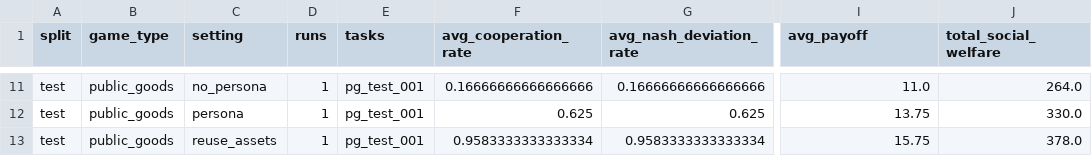
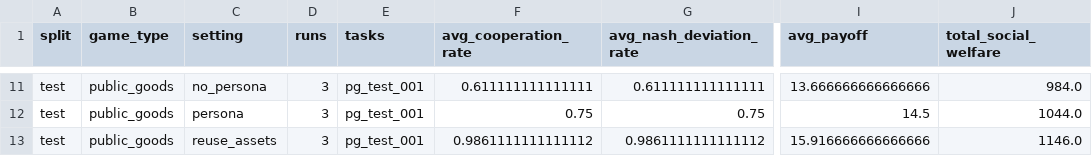
Before and after one commit to Conqueror712/POA-MAS, a CSV file: results/tables/game_domain_aggregate.csv, drawn as a sheet; only a part is shown, gaps mark what is left out; the diff covers the shown part only; the diff names each change by its address in the sheet, - before the commit and + after, or states it on an @@ line.

```diff
--- a/results/tables/game_domain_aggregate.csv
+++ b/results/tables/game_domain_aggregate.csv
-D11:D13 (runs): 1
+D11:D13 (runs): 3
-F11 (avg_cooperation_rate): 0.16666666666666666
+F11 (avg_cooperation_rate): 0.611111111111111
-G11 (avg_nash_deviation_rate): 0.16666666666666666
+G11 (avg_nash_deviation_rate): 0.611111111111111
-I11 (avg_payoff): 11.0
+I11 (avg_payoff): 13.666666666666666
-J11 (total_social_welfare): 264.0
+J11 (total_social_welfare): 984.0
-F12 (avg_cooperation_rate): 0.625
+F12 (avg_cooperation_rate): 0.75
-G12 (avg_nash_deviation_rate): 0.625
+G12 (avg_nash_deviation_rate): 0.75
-I12 (avg_payoff): 13.75
+I12 (avg_payoff): 14.5
-J12 (total_social_welfare): 330.0
+J12 (total_social_welfare): 1044.0
-F13 (avg_cooperation_rate): 0.9583333333333334
+F13 (avg_cooperation_rate): 0.9861111111111112
-G13 (avg_nash_deviation_rate): 0.9583333333333334
+G13 (avg_nash_deviation_rate): 0.9861111111111112
-I13 (avg_payoff): 15.75
+I13 (avg_payoff): 15.916666666666666
-J13 (total_social_welfare): 378.0
+J13 (total_social_welfare): 1146.0
```
Also changed, not shown: 1 added row, 1 removed row and 32 edited cells elsewhere in this file, results/tables/game_domain_runs.csv, results/tables/game_domain_summary.csv, 25 other files.
